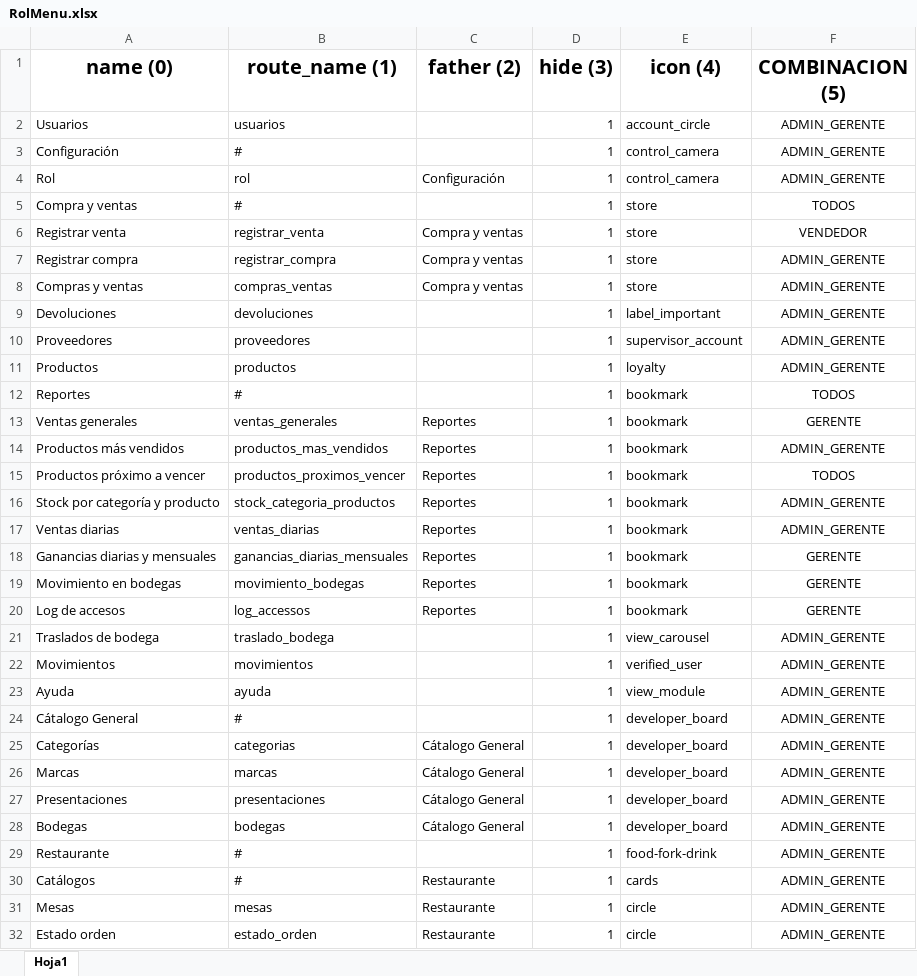
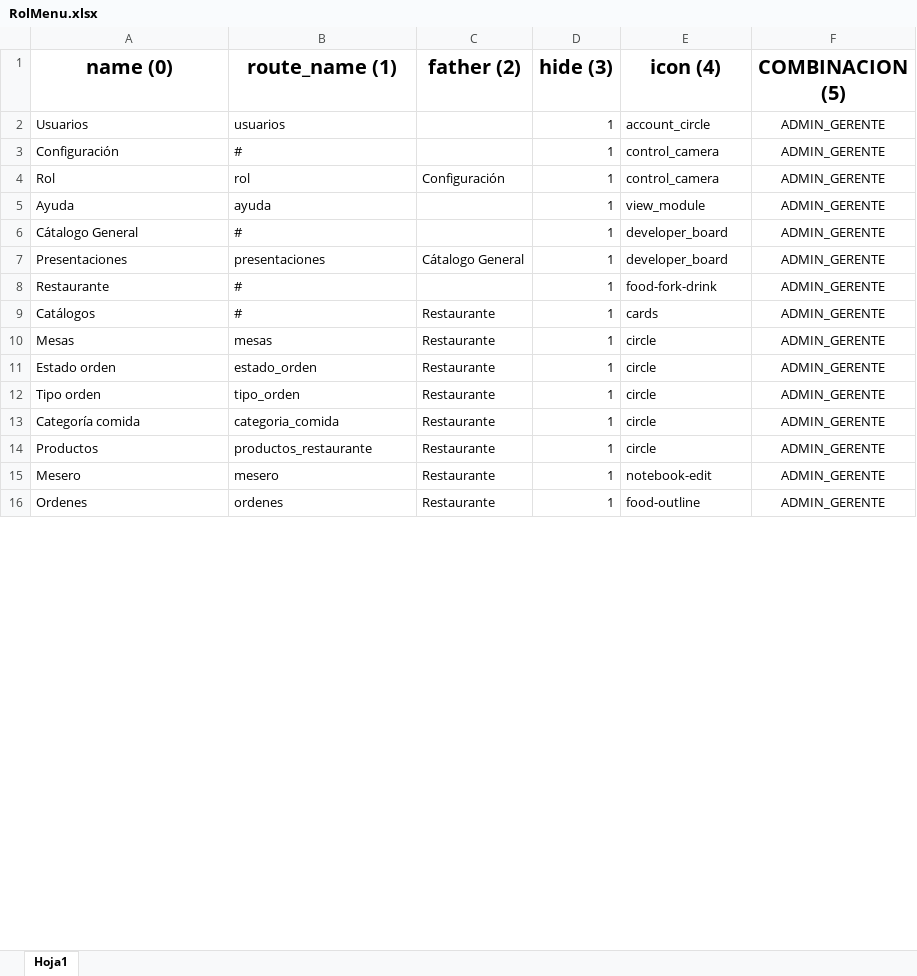
Before and after one commit to RenHec/sis_h_r, an Excel workbook: backend/database/seeders/Catalogos/RolMenu.xlsx, sheet Hoja1, drawn as a sheet; only a part is shown; the shorter side is filled out with more unchanged rows; values as stored, in another font and other column widths than the file's, no borders; removed rows and columns are numbered as before the commit, all else as after; the diff covers the shown part only; the diff names each change by its address in the sheet, - before the commit and + after, or states it on an @@ line.

Commit message:
Seeder

```diff
--- a/backend/database/seeders/Catalogos/RolMenu.xlsx (sheet Hoja1)
+++ b/backend/database/seeders/Catalogos/RolMenu.xlsx (sheet Hoja1)
-row 5: Compra y ventas | # |  | 1 | store | TODOS
-row 6: Registrar venta | registrar_venta | Compra y ventas | 1 | store | VENDEDOR
-row 7: Registrar compra | registrar_compra | Compra y ventas | 1 | store | ADMIN_GERENTE
-row 8: Compras y ventas | compras_ventas | Compra y ventas | 1 | store | ADMIN_GERENTE
-row 9: Devoluciones | devoluciones |  | 1 | label_important | ADMIN_GERENTE
-row 10: Proveedores | proveedores |  | 1 | supervisor_account | ADMIN_GERENTE
-row 11: Productos | productos |  | 1 | loyalty | ADMIN_GERENTE
-row 12: Reportes | # |  | 1 | bookmark | TODOS
-row 13: Ventas generales | ventas_generales | Reportes | 1 | bookmark | GERENTE
-row 14: Productos más vendidos | productos_mas_vendidos | Reportes | 1 | bookmark | ADMIN_GERENTE
-row 15: Productos próximo a vencer | productos_proximos_vencer | Reportes | 1 | bookmark | TODOS
-row 16: Stock por categoría y producto | stock_categoria_productos | Reportes | 1 | bookmark | ADMIN_GERENTE
-row 17: Ventas diarias | ventas_diarias | Reportes | 1 | bookmark | ADMIN_GERENTE
-row 18: Ganancias diarias y mensuales | ganancias_diarias_mensuales | Reportes | 1 | bookmark | GERENTE
-row 19: Movimiento en bodegas | movimiento_bodegas | Reportes | 1 | bookmark | GERENTE
-row 20: Log de accesos | log_accessos | Reportes | 1 | bookmark | GERENTE
-row 21: Traslados de bodega | traslado_bodega |  | 1 | view_carousel | ADMIN_GERENTE
-row 22: Movimientos | movimientos |  | 1 | verified_user | ADMIN_GERENTE
-row 25: Categorías | categorias | Cátalogo General | 1 | developer_board | ADMIN_GERENTE
-row 26: Marcas | marcas | Cátalogo General | 1 | developer_board | ADMIN_GERENTE
-row 28: Bodegas | bodegas | Cátalogo General | 1 | developer_board | ADMIN_GERENTE
```
Also changed, not shown: 5 added rows and cell formats elsewhere in this sheet, 11 other files.
